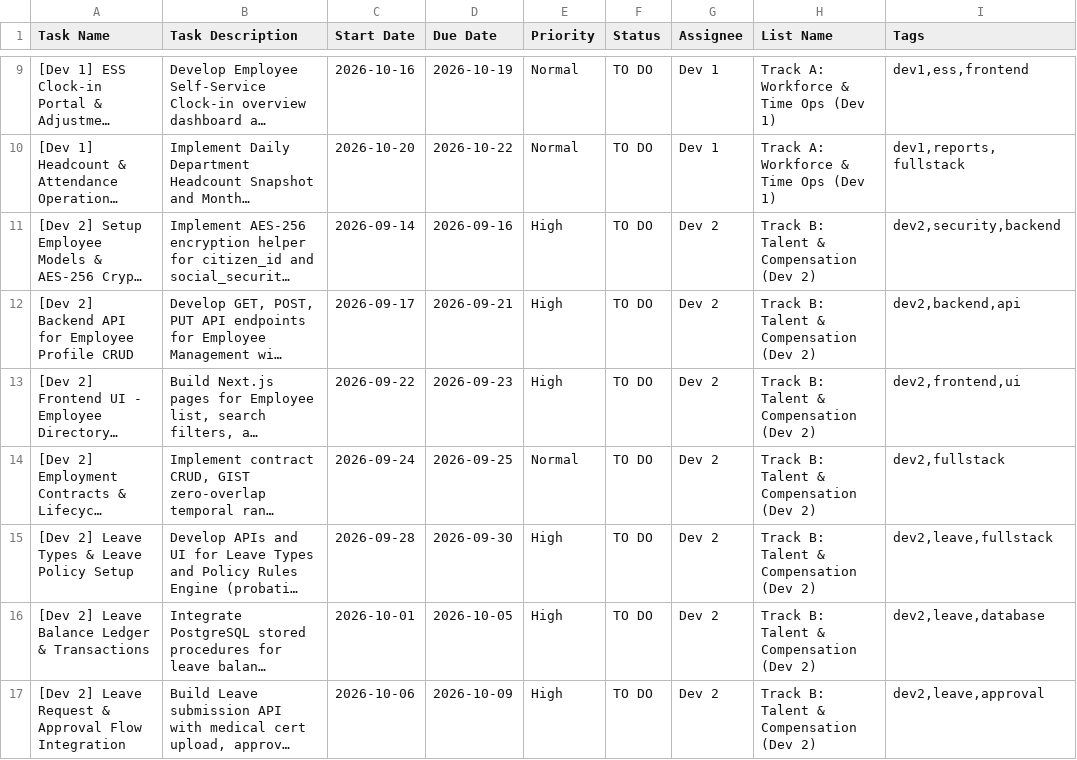
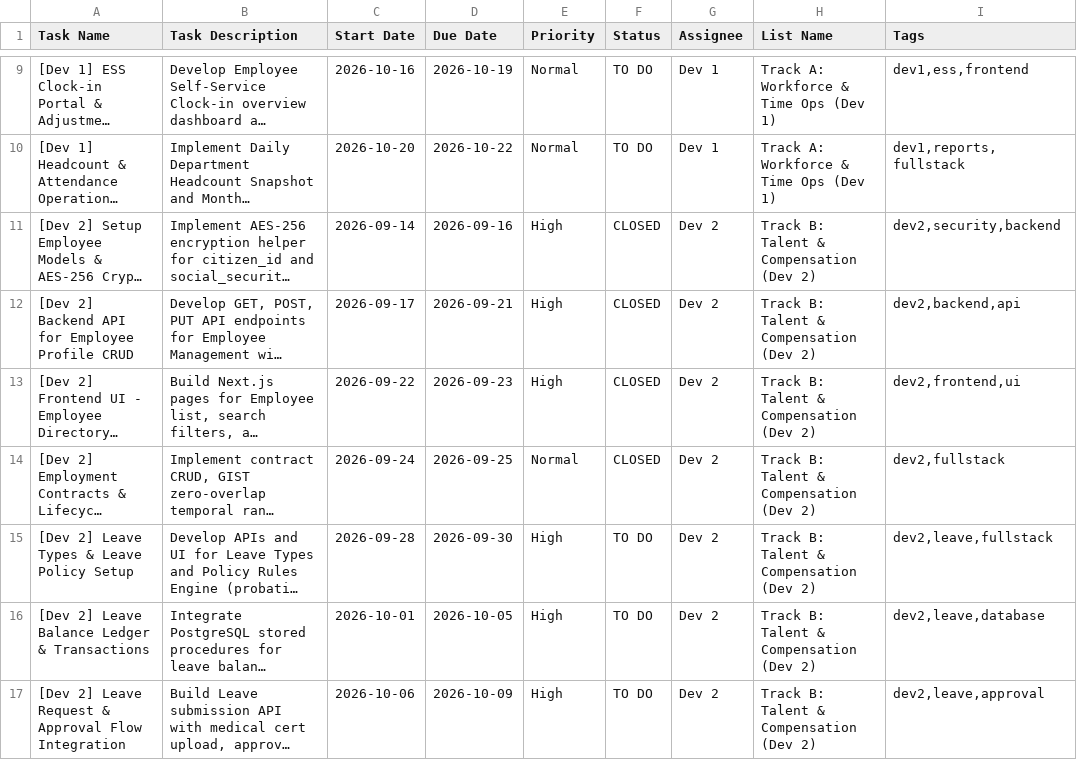
Before and after one commit to Foleiz/HRMS, a CSV file: clickup_hrms_full_team_plan.csv, drawn as a sheet; only a part is shown, gaps mark what is left out; long unchanged cells end in …; the diff names each change by its address in the sheet, - before the commit and + after, or states it on an @@ line.

Commit message:
chore(clickup): อัพเดตสถานะงาน Dev 2 สัญญาจ้างและวงจรชีวิตพนักงานเป็น CLOSED

```diff
--- a/clickup_hrms_full_team_plan.csv
+++ b/clickup_hrms_full_team_plan.csv
-F11:F14 (Status): TO DO
+F11:F14 (Status): CLOSED
```
